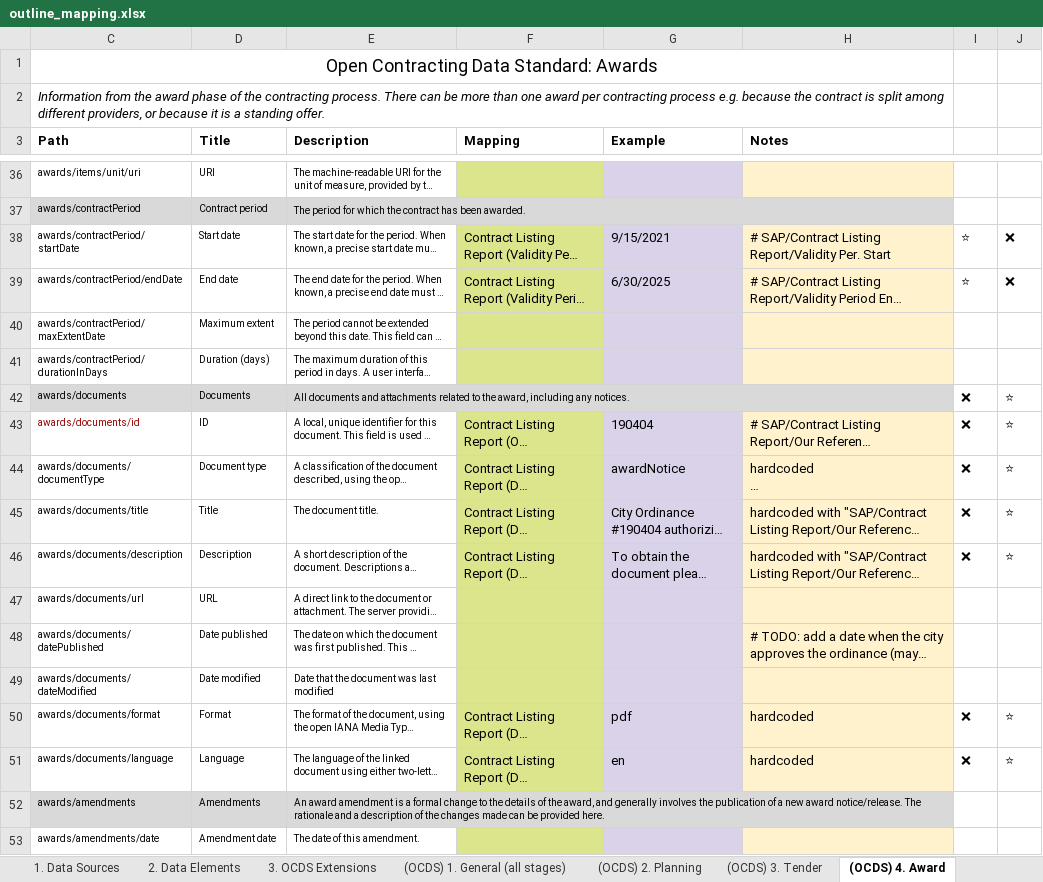
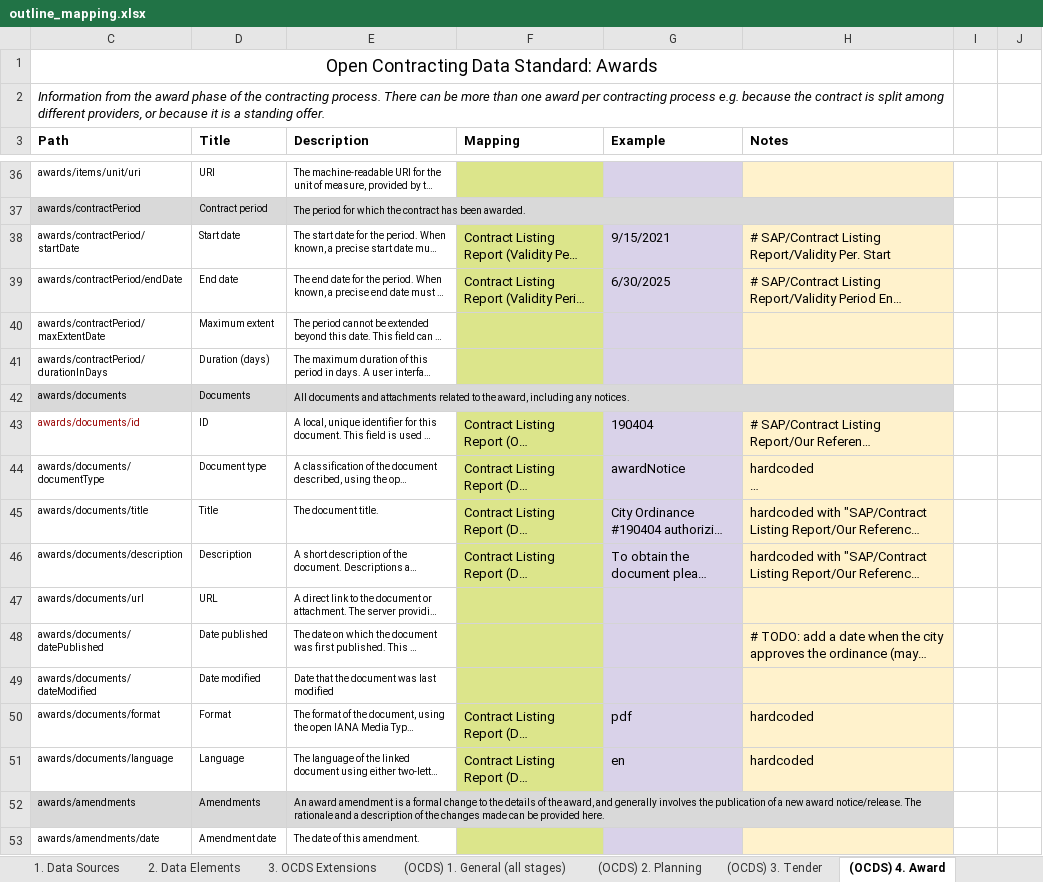
Before and after one commit to open-contracting/nightingale, an Excel workbook: outline_mapping.xlsx, sheet (OCDS) 4. Award, drawn as a sheet; only a part is shown, gaps mark what is left out; long unchanged cells end in …; values as stored, in another font and other column widths than the file's, no borders; charts and pictures not drawn; the diff covers the shown part only; the diff names each change by its address in the sheet, - before the commit and + after, or states it on an @@ line.

```diff
--- a/outline_mapping.xlsx (sheet (OCDS) 4. Award)
+++ b/outline_mapping.xlsx (sheet (OCDS) 4. Award)
-I38:I39: ⭐
+I38:I39: (empty)
-J38:J39: ❌
+J38:J39: (empty)
-I42:I46: ❌
+I42:I46: (empty)
-J42:J46: ⭐
+J42:J46: (empty)
-I50:I51: ❌
+I50:I51: (empty)
-J50:J51: ⭐
+J50:J51: (empty)
```
Also changed, not shown: 16 edited cells elsewhere in this sheet, sheet 2. Data Elements, sheet (OCDS) 1. General (all stages), sheet (OCDS) 5. Contract, sheet (OCDS) 6. Implementation, sheet (OCDS) 3. Tender, sheet 3. OCDS Extensions, formulas that keep their value, hidden cells, direct_mapping.xlsx, limited_mapping.xlsx, 7 other files.
